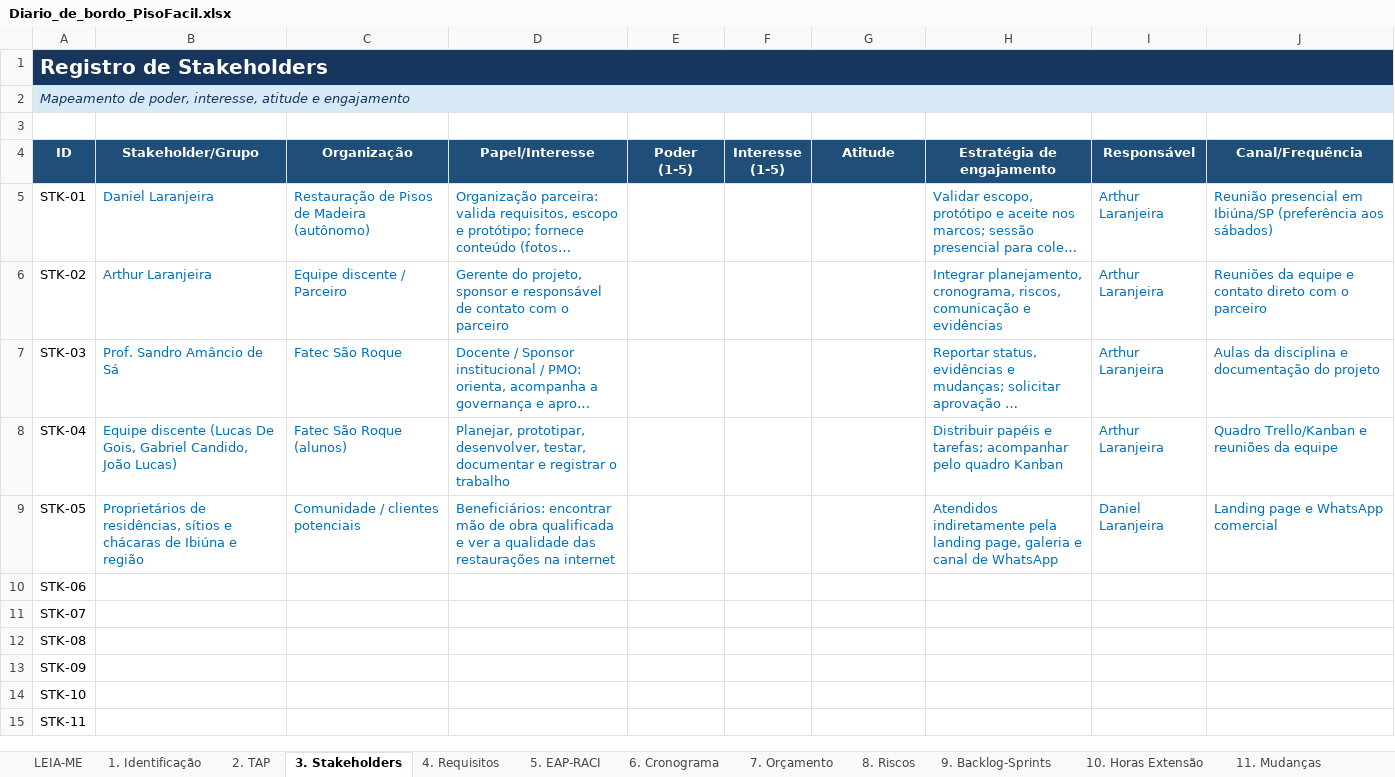
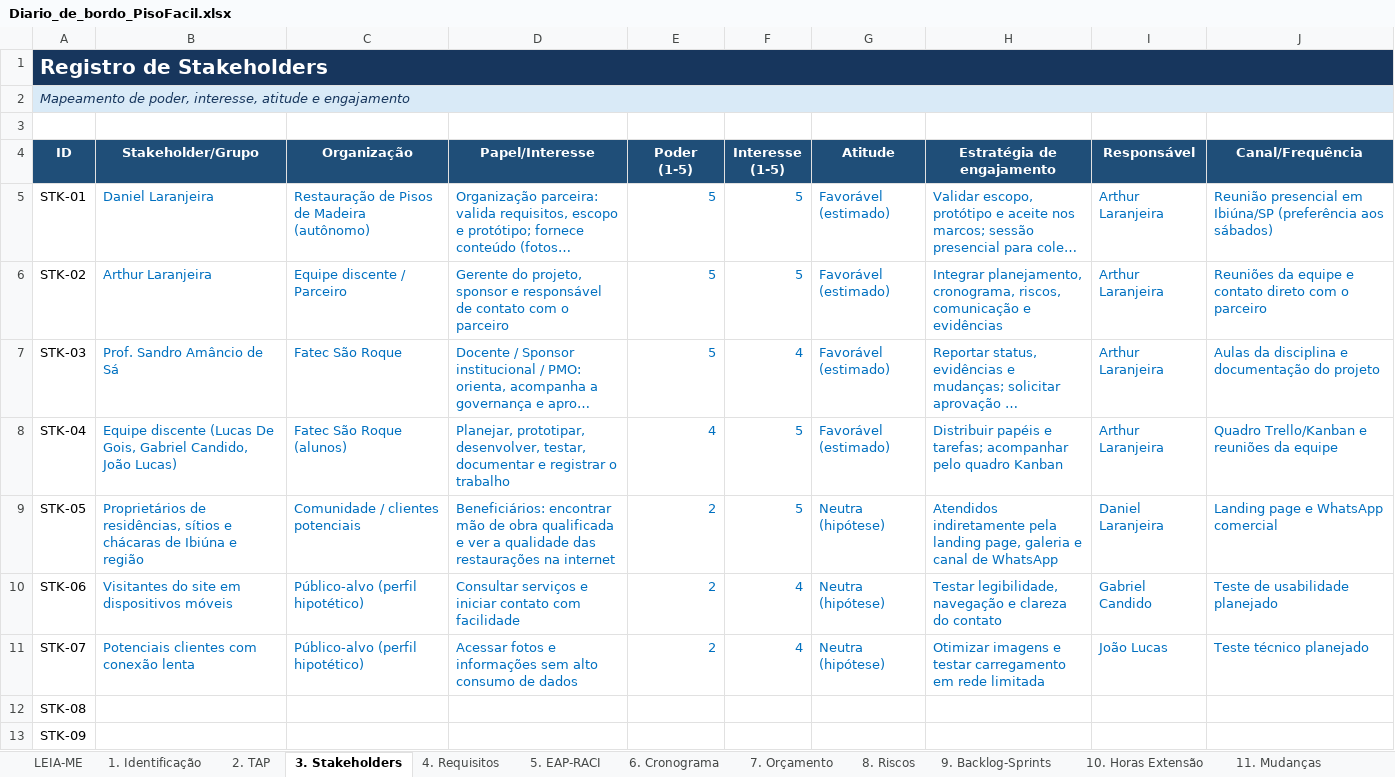
Before and after one commit to gabriel-candido-silva/Piso-Facil, an Excel workbook: Diario-de-Bordo/Diario_de_bordo_PisoFacil.xlsx, sheet 3. Stakeholders, drawn as a sheet; only a part is shown; the shorter side is filled out with more unchanged rows; long unchanged cells end in …; values as stored, in another font and other column widths than the file's, no borders; the diff names each change by its address in the sheet, - before the commit and + after, or states it on an @@ line.

```diff
--- a/Diario-de-Bordo/Diario_de_bordo_PisoFacil.xlsx (sheet 3. Stakeholders)
+++ b/Diario-de-Bordo/Diario_de_bordo_PisoFacil.xlsx (sheet 3. Stakeholders)
-E5:E7 (Poder (1-5)): (empty)
+E5:E7 (Poder (1-5)): 5
-F5:F6 (Interesse (1-5)): (empty)
+F5:F6 (Interesse (1-5)): 5
-G5:G8 (Atitude): (empty)
+G5:G8 (Atitude): Favorável (estimado)
-F7 (Interesse (1-5)): (empty)
+F7 (Interesse (1-5)): 4
-E8 (Poder (1-5)): (empty)
+E8 (Poder (1-5)): 4
-F8:F9 (Interesse (1-5)): (empty)
+F8:F9 (Interesse (1-5)): 5
-E9:E11 (Poder (1-5)): (empty)
+E9:E11 (Poder (1-5)): 2
-G9:G11 (Atitude): (empty)
+G9:G11 (Atitude): Neutra (hipótese)
-B10 (Stakeholder/Grupo): (empty)
+B10 (Stakeholder/Grupo): Visitantes do site em dispositivos móveis
-C10:C11 (Organização): (empty)
+C10:C11 (Organização): Público-alvo (perfil hipotético)
-D10 (Papel/Interesse): (empty)
+D10 (Papel/Interesse): Consultar serviços e iniciar contato com facilidade
-F10:F11 (Interesse (1-5)): (empty)
+F10:F11 (Interesse (1-5)): 4
-H10 (Estratégia de engajamento): (empty)
+H10 (Estratégia de engajamento): Testar legibilidade, navegação e clareza do contato
-I10 (Responsável): (empty)
+I10 (Responsável): Gabriel Candido
-J10 (Canal/Frequência): (empty)
+J10 (Canal/Frequência): Teste de usabilidade planejado
-B11 (Stakeholder/Grupo): (empty)
+B11 (Stakeholder/Grupo): Potenciais clientes com conexão lenta
-D11 (Papel/Interesse): (empty)
+D11 (Papel/Interesse): Acessar fotos e informações sem alto consumo de dados
-H11 (Estratégia de engajamento): (empty)
+H11 (Estratégia de engajamento): Otimizar imagens e testar carregamento em rede limitada
-I11 (Responsável): (empty)
+I11 (Responsável): João Lucas
-J11 (Canal/Frequência): (empty)
+J11 (Canal/Frequência): Teste técnico planejado
```
Also changed, not shown: sheet 5. EAP-RACI, sheet 9. Backlog-Sprints, sheet 8. Riscos, sheet 4. Requisitos, sheet 12. Qualidade-Testes, sheet 7. Orçamento, 5 more sheets, other sheet tabs, charts or pictures.
